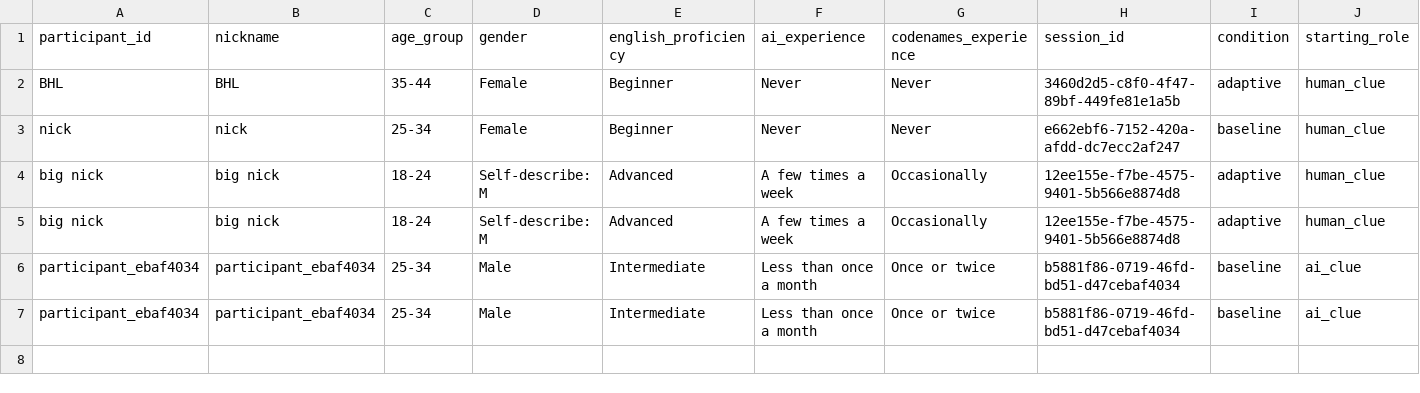
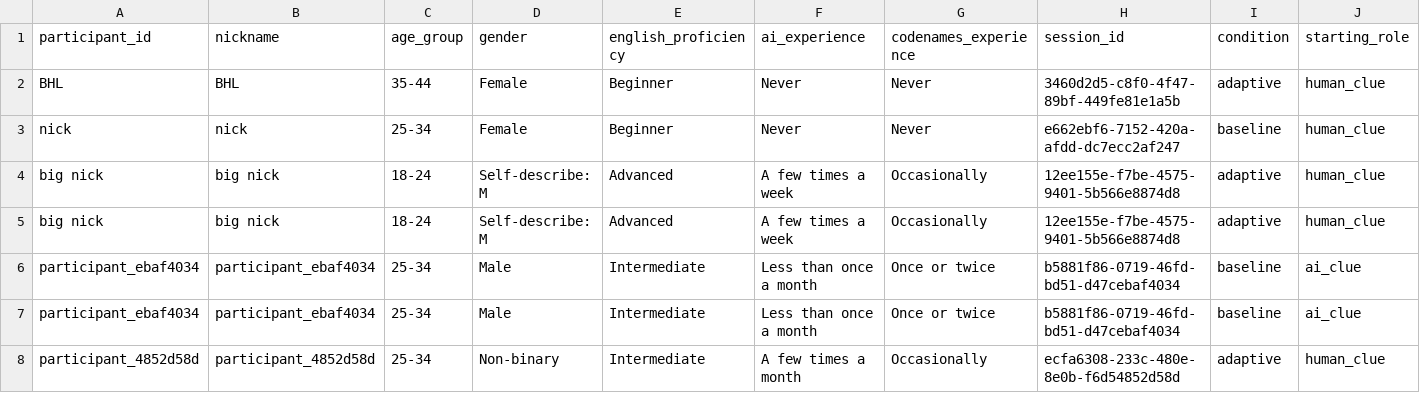
Before and after one commit to Shima1994/human-ai-game, a CSV file: data/sessions.csv, drawn as a sheet; only a part is shown; rows hold the shown columns only; the diff names each change by its address in the sheet, - before the commit and + after, or states it on an @@ line.

Commit message:
Assign study condition and start session

```diff
--- a/data/sessions.csv
+++ b/data/sessions.csv
+row 8: participant_4852d58d | participant_4852d58d | 25-34 | Non-binary | Intermediate | A few times a month | Occasionally | ecfa6308-233c-480e-8e0b-f6d54852d58d | adaptive | human_clue
```
